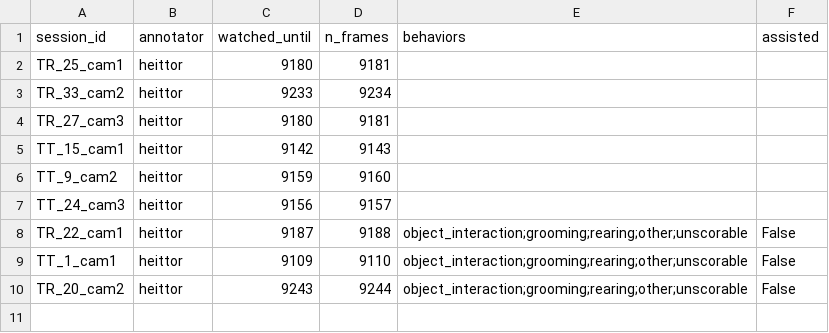
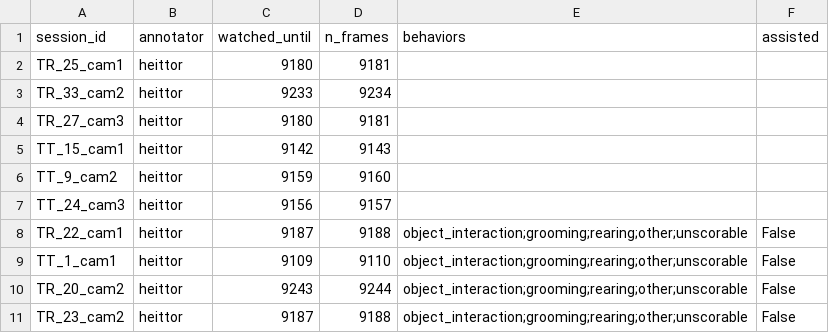
Before and after one commit to heittorvcs/mindtrace-ml, a CSV file: data/session_progress.csv, drawn as a sheet; the diff names each change by its address in the sheet, - before the commit and + after, or states it on an @@ line.

```diff
--- a/data/session_progress.csv
+++ b/data/session_progress.csv
+row 11: TR_23_cam2 | heittor | 9187 | 9188 | object_interaction;grooming;rearing;other;unscorable | False
```
Also changed, not shown: data/session_labels.csv.
